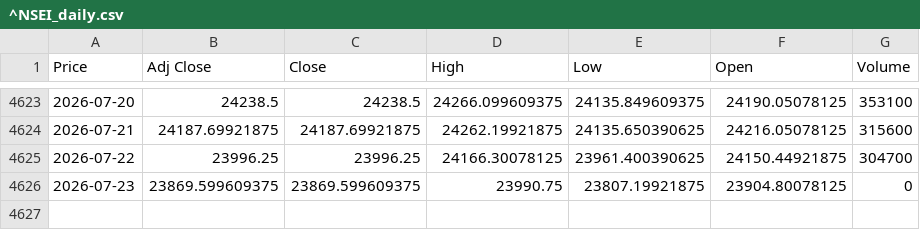
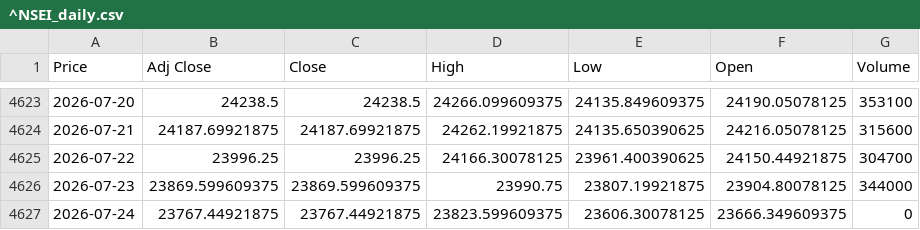
Before and after one commit to vj0246/Multi-Horizon-Transformer-for-Systematic-Equity-Direction-Forecasting, a CSV file: Data/Raw_Data/^NSEI_daily.csv, drawn as a sheet; only a part is shown, gaps mark what is left out; the diff names each change by its address in the sheet, - before the commit and + after, or states it on an @@ line.

```diff
--- a/Data/Raw_Data/^NSEI_daily.csv
+++ b/Data/Raw_Data/^NSEI_daily.csv
-G4626 (Volume): 0
+G4626 (Volume): 344000
+row 4627: 2026-07-24 | 23767.44921875 | 23767.44921875 | 23823.599609375 | 23606.30078125 | 23666.349609375 | 0
```
Also changed, not shown: 6 other files.
